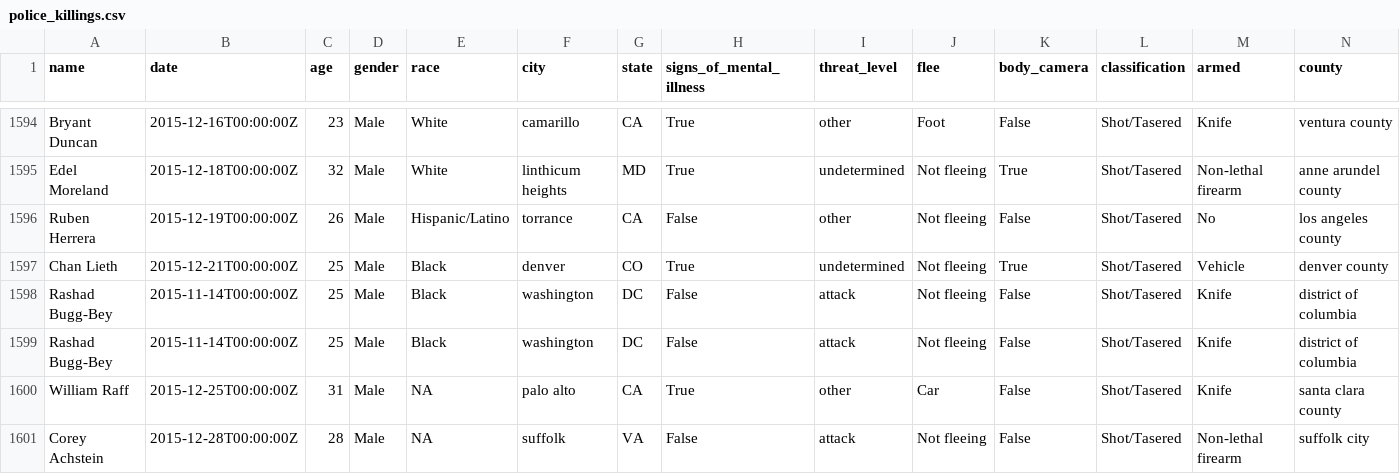
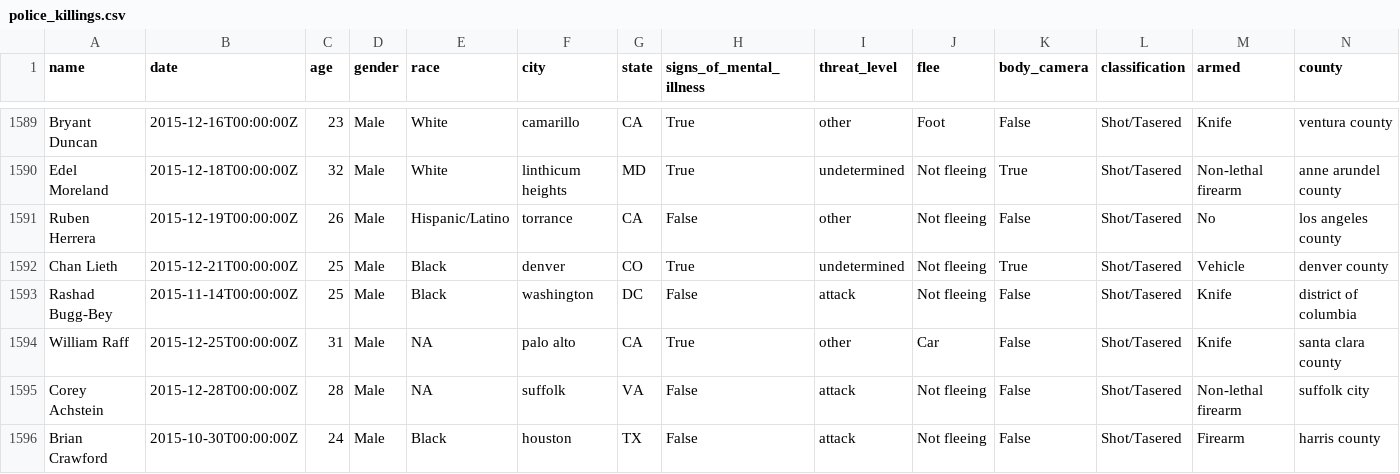
Before and after one commit to lijingjzhu/stats205, a CSV file: data/police_killings.csv, drawn as a sheet; only a part is shown, gaps mark what is left out; the shorter side is filled out with more unchanged rows; rows hold the shown columns only; the diff covers the shown part only; the diff names each change by its address in the sheet, - before the commit and + after, or states it on an @@ line.

```diff
--- a/data/police_killings.csv
+++ b/data/police_killings.csv
-row 1598: Rashad Bugg-Bey | 2015-11-14T00:00:00Z | 25 | Male | Black | washington | DC | False | attack | Not fleeing | False | Shot/Tasered | Knife | district of columbia
```
Also changed, not shown: 5 removed rows elsewhere in this file, 1 other file.
